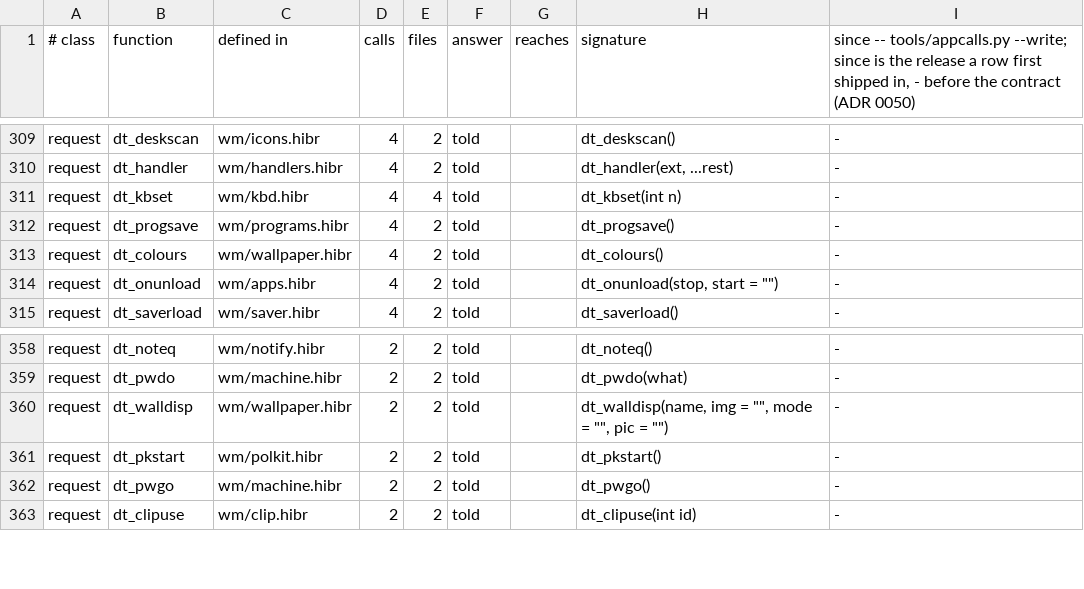
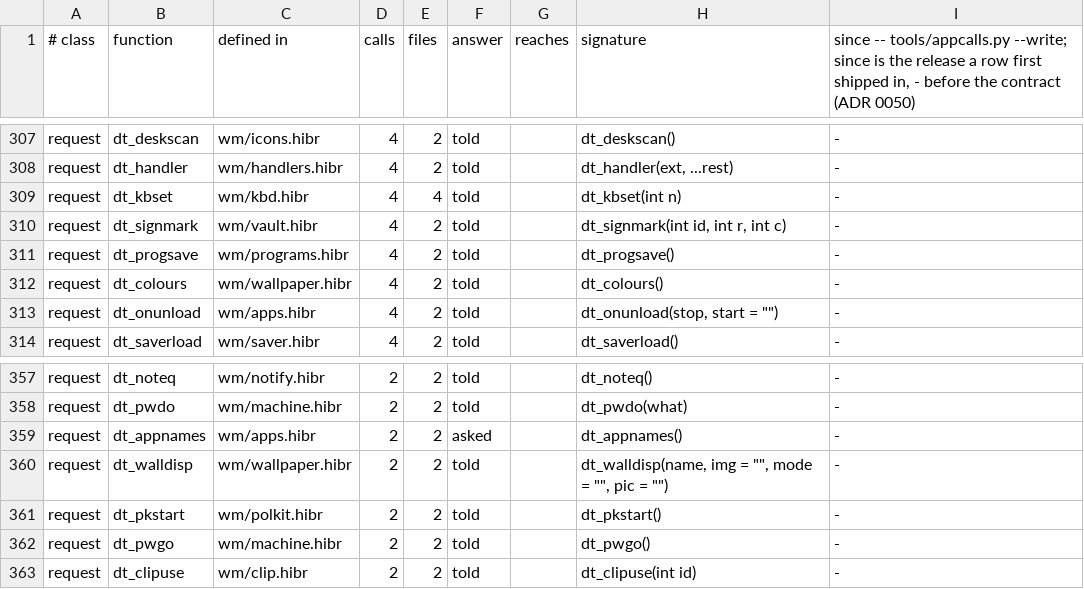
Before and after one commit to osakka/hibr, a TSV file: docs/adr/0050-calls.tsv, drawn as a sheet; only a part is shown, gaps mark what is left out; the diff covers the shown part only.

```diff
--- a/docs/adr/0050-calls.tsv
+++ b/docs/adr/0050-calls.tsv
@@ -311,2 +309,3 @@ request	dt_handler	wm/handlers.hibr	4	2	told		dt_handler(ext, ...rest)	-
 request	dt_kbset	wm/kbd.hibr	4	4	told		dt_kbset(int n)	-
+request	dt_signmark	wm/vault.hibr	4	2	told		dt_signmark(int id, int r, int c)	-
 request	dt_progsave	wm/programs.hibr	4	2	told		dt_progsave()	-
@@ -359,2 +358,3 @@ request	dt_noteq	wm/notify.hibr	2	2	told		dt_noteq()	-
 request	dt_pwdo	wm/machine.hibr	2	2	told		dt_pwdo(what)	-
+request	dt_appnames	wm/apps.hibr	2	2	asked		dt_appnames()	-
 request	dt_walldisp	wm/wallpaper.hibr	2	2	told		dt_walldisp(name, img = "", mode = "", pic = "")	-
```
Also changed, not shown: 4 added rows and 6 removed rows elsewhere in this file, 1 other file.
